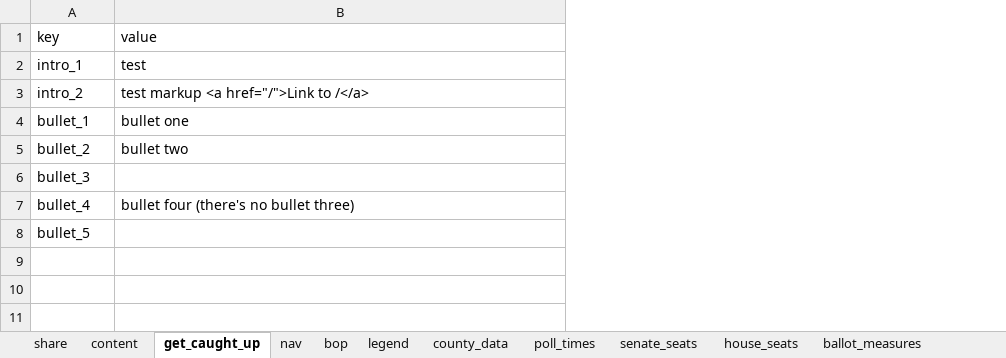
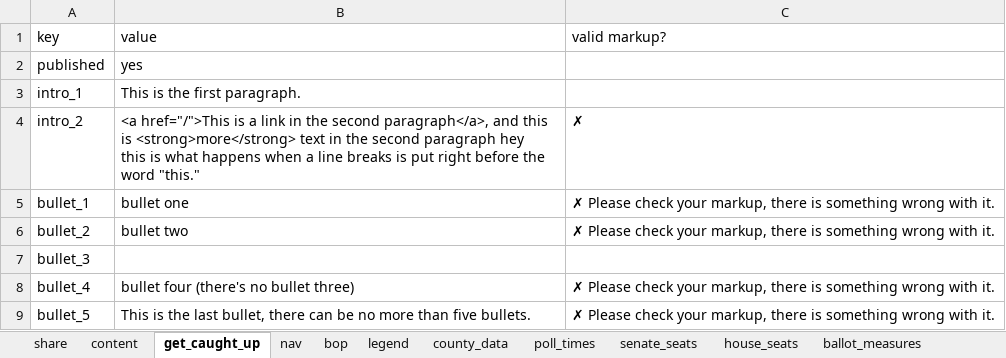
Before and after one commit to nprapps/elections18-general, an Excel workbook: data/calendar.xlsx, sheet get_caught_up, drawn as a sheet; values as stored, in another font and other column widths than the file's, no borders; charts and pictures not drawn; addresses are those after the commit; ↵ is a line break in a cell; the diff names each change by its address in the sheet, - before the commit and + after, or states it on an @@ line.

Commit message:
Add asynchronous downloading of get-caught-up data from Google Sheets; closes #20

```diff
--- a/data/calendar.xlsx (sheet get_caught_up)
+++ b/data/calendar.xlsx (sheet get_caught_up)
+column C, row 1: valid markup?; rows 4-9: ✗ | ✗ Please check your markup, there is something wrong with it. | ✗ Please check your markup, there is something wrong with it. |  | ✗ Please check your markup, there is something wrong with it. | ✗ Please check your markup, there is something wrong with it.
+row 2: published | yes
-B3: test
+B3: This is the first paragraph.
-B4: test markup <a href="/">Link to /</a>
+B4: <a href="/">This is a link in the second paragraph</a>, and this is <strong>more</strong> text in the second paragraph hey ↵ this is what happens when a line breaks is put right before the word "this."
-B9: (empty)
+B9: This is the last bullet, there can be no more than five bullets.
```
Also changed, not shown: sheet bop, 3 other files.
